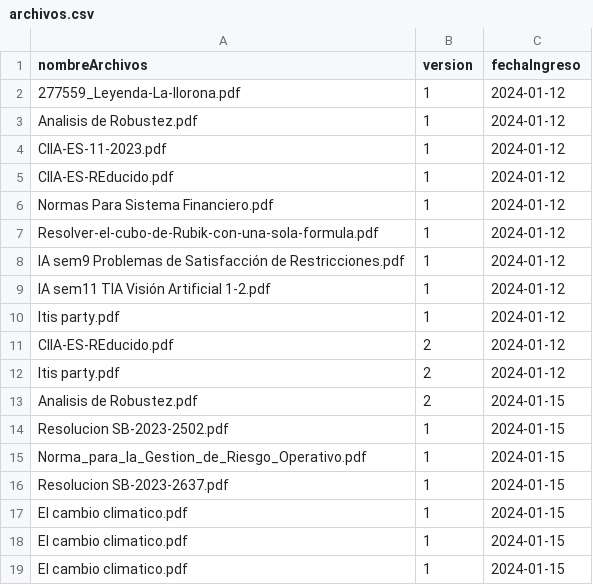
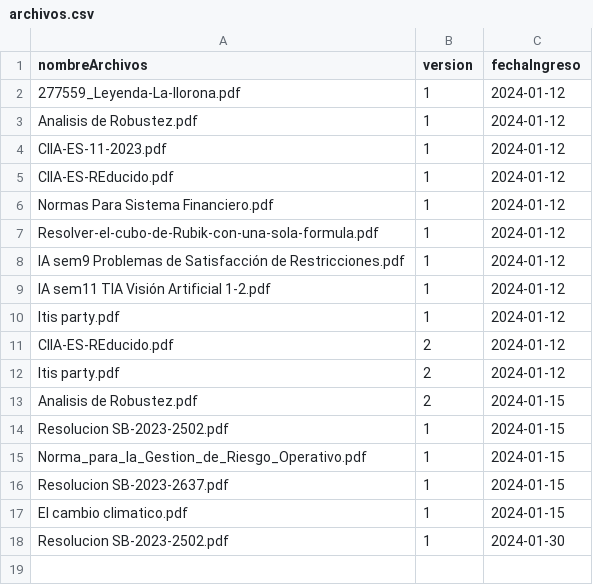
Before and after one commit to Edmartinez28/Chatboot-Olaf, a CSV file: chatbanker/archivos.csv, drawn as a sheet.

Commit message:
version 3

```diff
--- a/chatbanker/archivos.csv
+++ b/chatbanker/archivos.csv
@@ -17,3 +17,2 @@ Resolucion SB-2023-2637.pdf,1,2024-01-15
 El cambio climatico.pdf,1,2024-01-15
-El cambio climatico.pdf,1,2024-01-15
-El cambio climatico.pdf,1,2024-01-15
+Resolucion SB-2023-2502.pdf,1,2024-01-30
```
Also changed, not shown: 5 other files.
